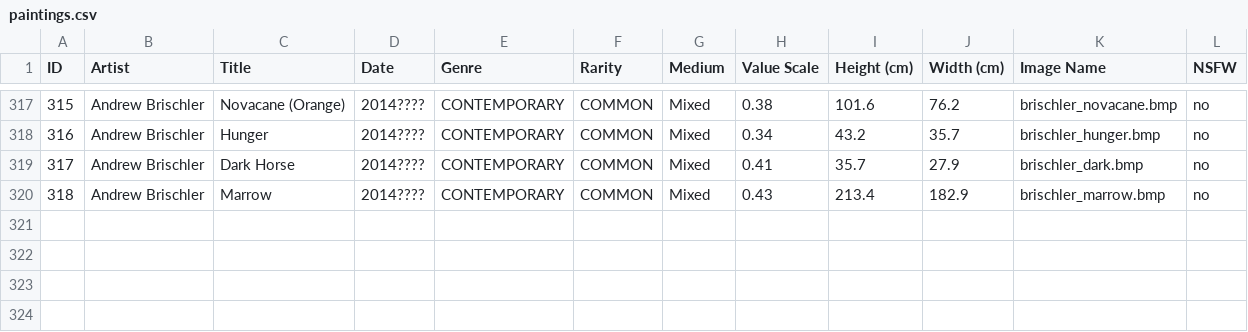
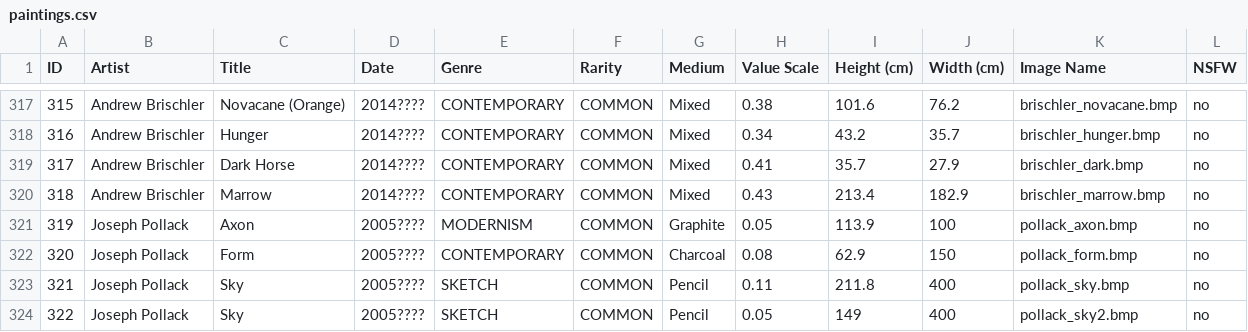
Before and after one commit to eindacor/artfunkel, a CSV file: paintings.csv, drawn as a sheet; only a part is shown, gaps mark what is left out.

```diff
--- a/paintings.csv
+++ b/paintings.csv
@@ -320 +320,5 @@ ID,Artist,Title,Date,Genre,Rarity,Medium,Value Scale,Height (cm),Width (cm),Imag
 318,Andrew Brischler,Marrow,2014????,CONTEMPORARY,COMMON,Mixed,0.43,213.4,182.9,brischler_marrow.bmp,no
+319,Joseph Pollack,Axon,2005????,MODERNISM,COMMON,Graphite,0.05,113.9,100,pollack_axon.bmp,no
+320,Joseph Pollack,Form,2005????,CONTEMPORARY,COMMON,Charcoal,0.08,62.9,150,pollack_form.bmp,no
+321,Joseph Pollack,Sky,2005????,SKETCH,COMMON,Pencil,0.11,211.8,400,pollack_sky.bmp,no
+322,Joseph Pollack,Sky,2005????,SKETCH,COMMON,Pencil,0.05,149,400,pollack_sky2.bmp,no
```
Also changed, not shown: artists.csv, 4 other files.
